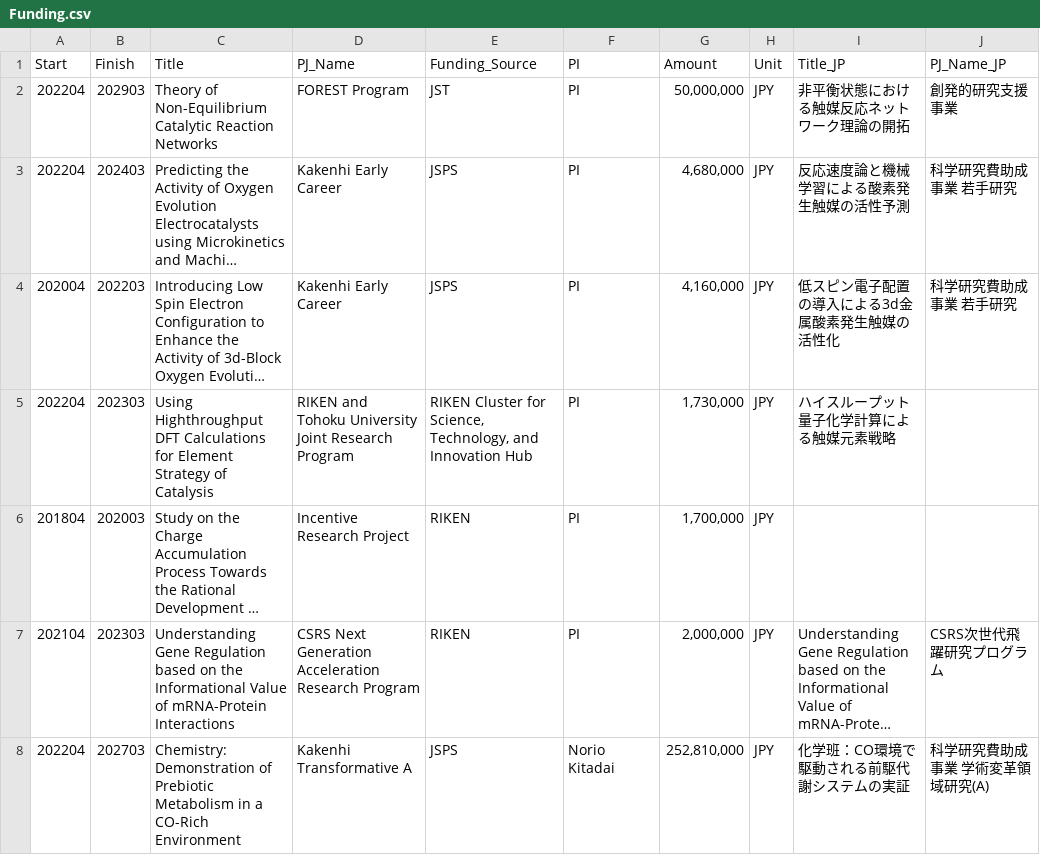
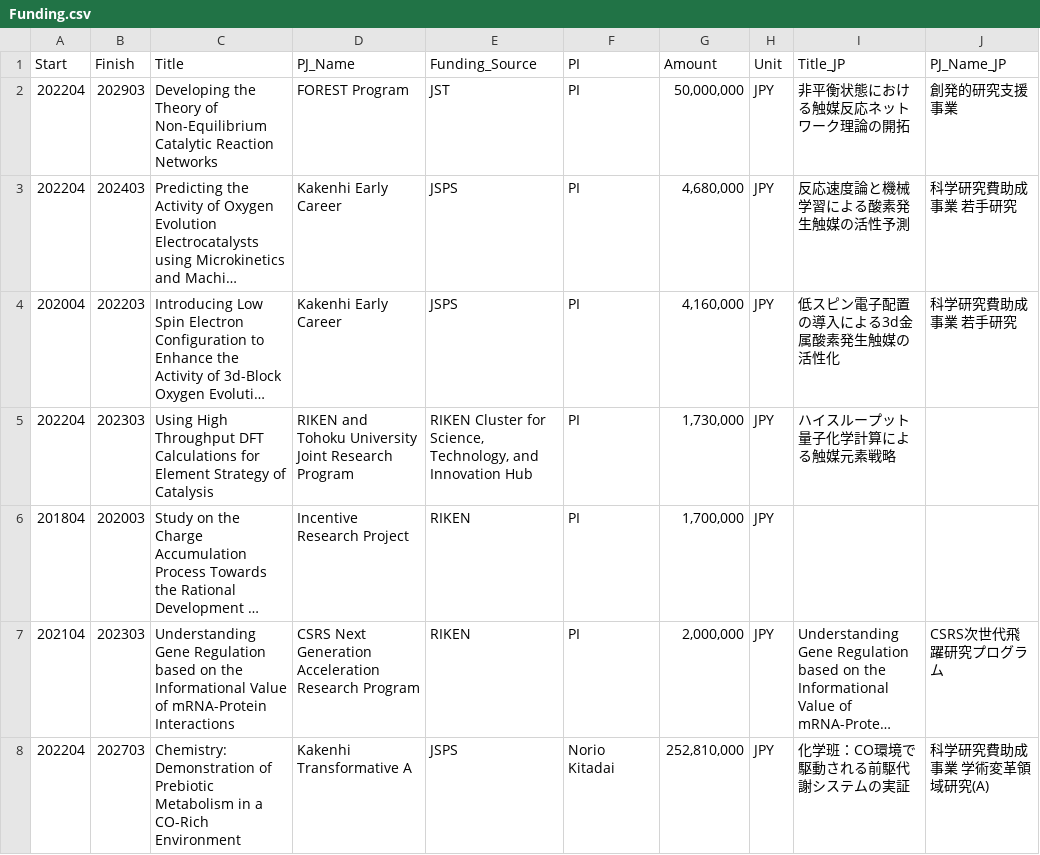
Before and after one commit to HideshiOoka/Homepage, a CSV file: achievements/Funding.csv, drawn as a sheet; only a part is shown; long unchanged cells end in …; the diff names each change by its address in the sheet, - before the commit and + after, or states it on an @@ line.

```diff
--- a/achievements/Funding.csv
+++ b/achievements/Funding.csv
-C2 (Title): Theory of…
+C2 (Title): Developing the Theory of…
-C5 (Title): Using Highthroughput DFT Calculations…
+C5 (Title): Using High Throughput DFT Calculations…
```
Also changed, not shown: achievements/Awards.csv, achievements/Presentations.csv, 4 other files.
